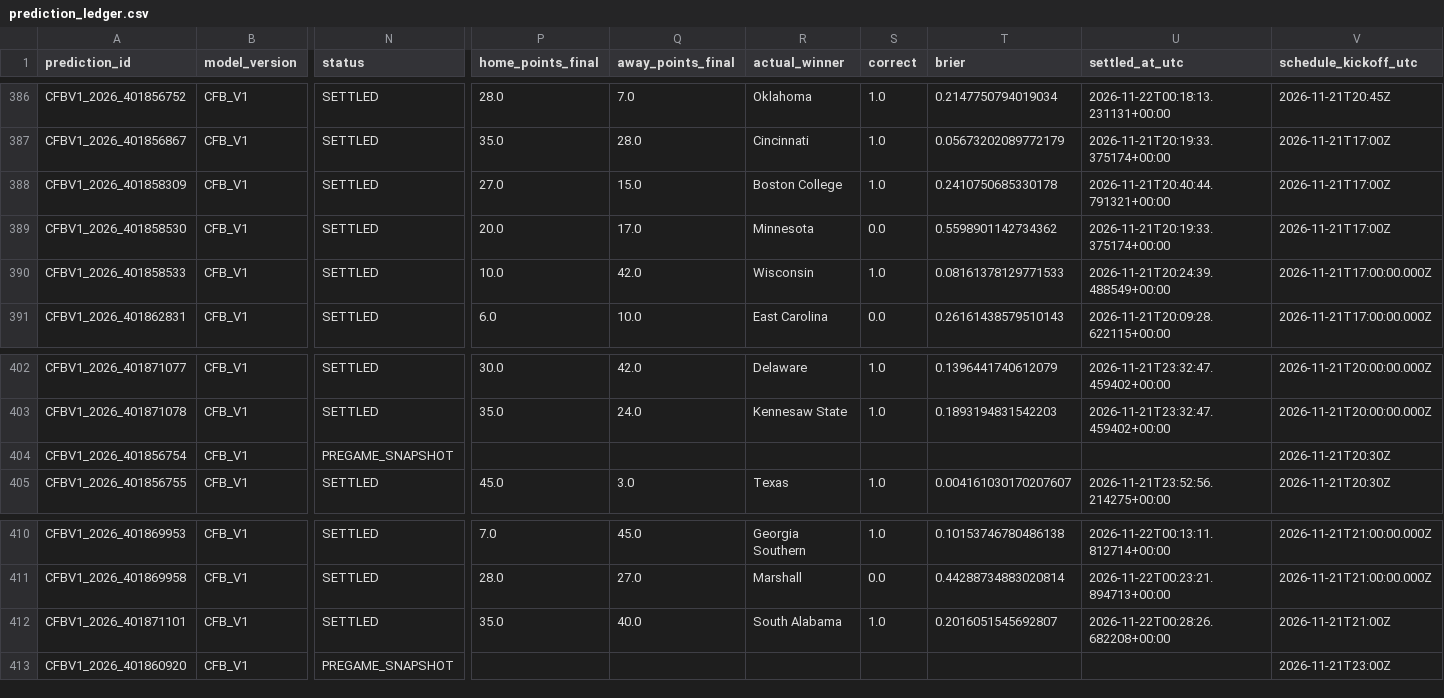
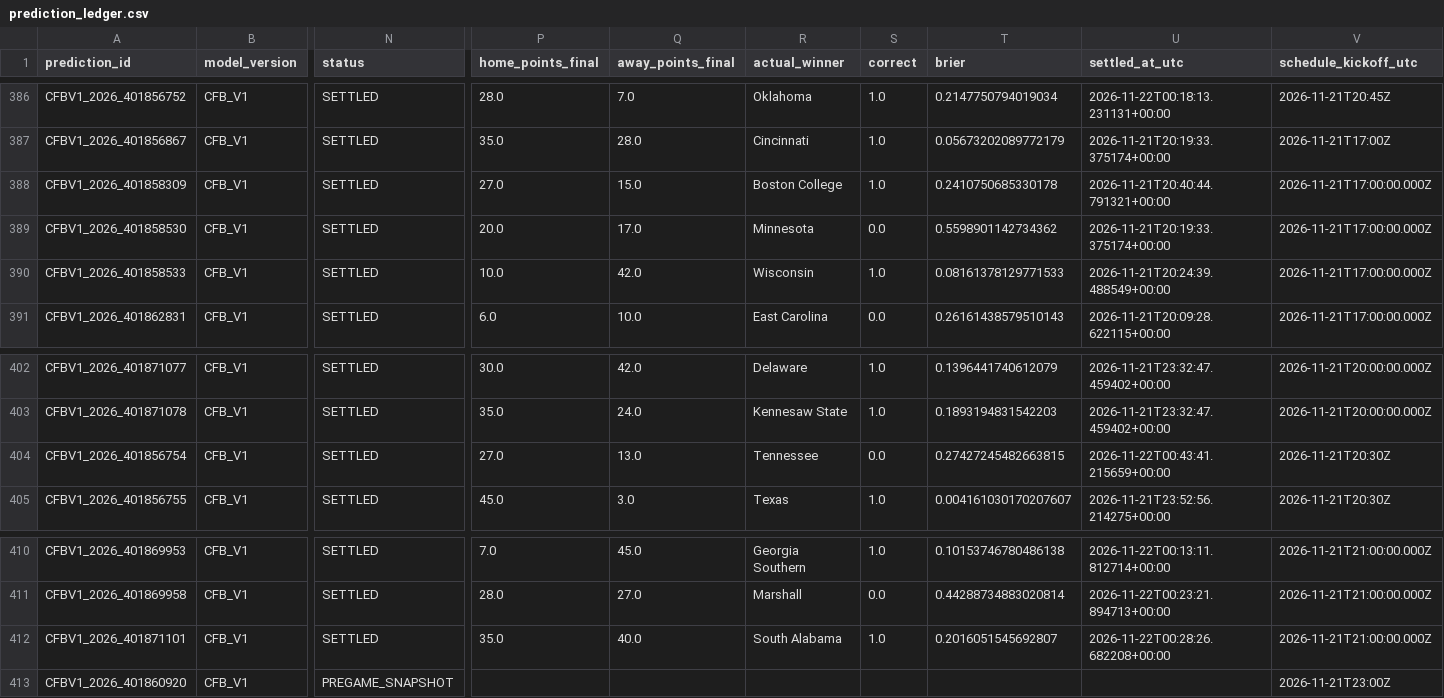
Before and after one commit to bp111301/bp-sports, a CSV file: data/cfb/ledger/prediction_ledger.csv, drawn as a sheet; only a part is shown, gaps mark what is left out; the diff names each change by its address in the sheet, - before the commit and + after, or states it on an @@ line.

```diff
--- a/data/cfb/ledger/prediction_ledger.csv
+++ b/data/cfb/ledger/prediction_ledger.csv
-V388:V389 (schedule_kickoff_utc): 2026-11-21T17:00Z
+V388:V389 (schedule_kickoff_utc): 2026-11-21T17:00:00.000Z
-N404 (status): PREGAME_SNAPSHOT
+N404 (status): SETTLED
-P404 (home_points_final): (empty)
+P404 (home_points_final): 27.0
-Q404 (away_points_final): (empty)
+Q404 (away_points_final): 13.0
-R404 (actual_winner): (empty)
+R404 (actual_winner): Tennessee
-S404 (correct): (empty)
+S404 (correct): 0.0
-T404 (brier): (empty)
+T404 (brier): 0.27427245482663815
-U404 (settled_at_utc): (empty)
+U404 (settled_at_utc): 2026-11-22T00:43:41.215659+00:00
-V412 (schedule_kickoff_utc): 2026-11-21T21:00Z
+V412 (schedule_kickoff_utc): 2026-11-21T21:00:00.000Z
```
Also changed, not shown: data/cfb/v2_shadow/verified_prediction_ledger.csv, 3 other files.
